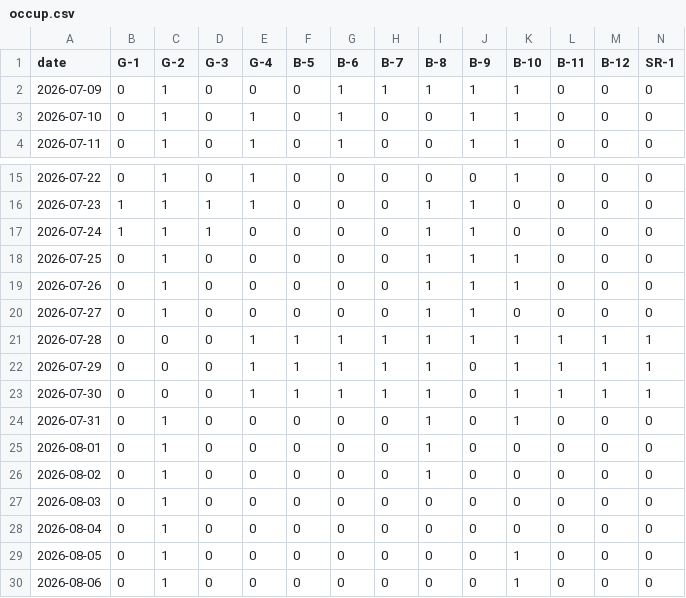
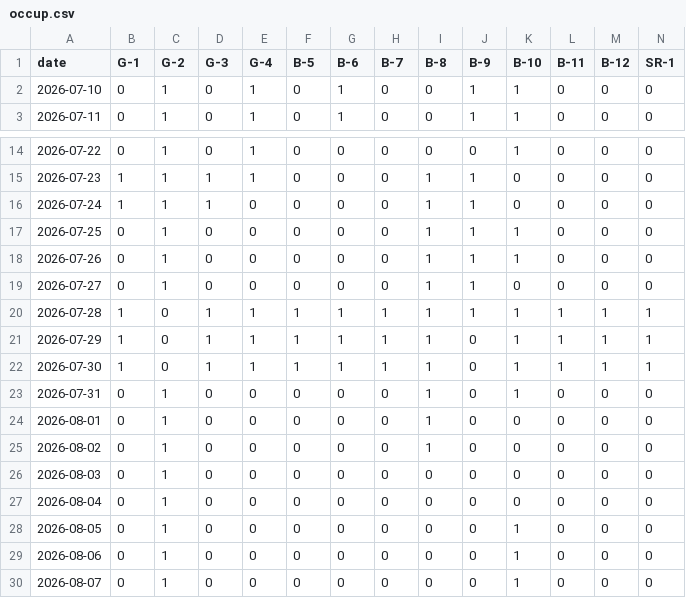
Before and after one commit to freePublicSharing/occup.csv, a CSV file: occup.csv, drawn as a sheet; only a part is shown, gaps mark what is left out; the shorter side is filled out with more unchanged rows; removed rows and columns are numbered as before the commit, all else as after; rows hold the shown columns only; the diff names each change by its address in the sheet, - before the commit and + after, or states it on an @@ line.

Commit message:
Update occup.csv

```diff
--- a/occup.csv
+++ b/occup.csv
-row 2: 2026-07-09 | 0 | 1 | 0 | 0 | 0 | 1 | 1 | 1 | 1 | 1 | 0 | 0 | 0
-B20:B22 (G-1): 0
+B20:B22 (G-1): 1
-D20:D22 (G-3): 0
+D20:D22 (G-3): 1
```
